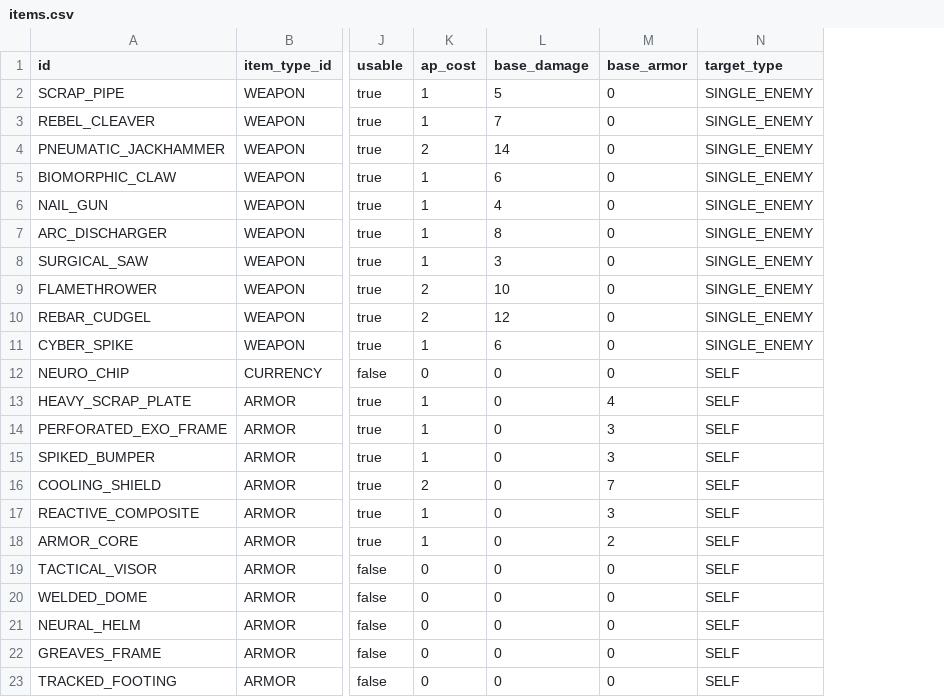
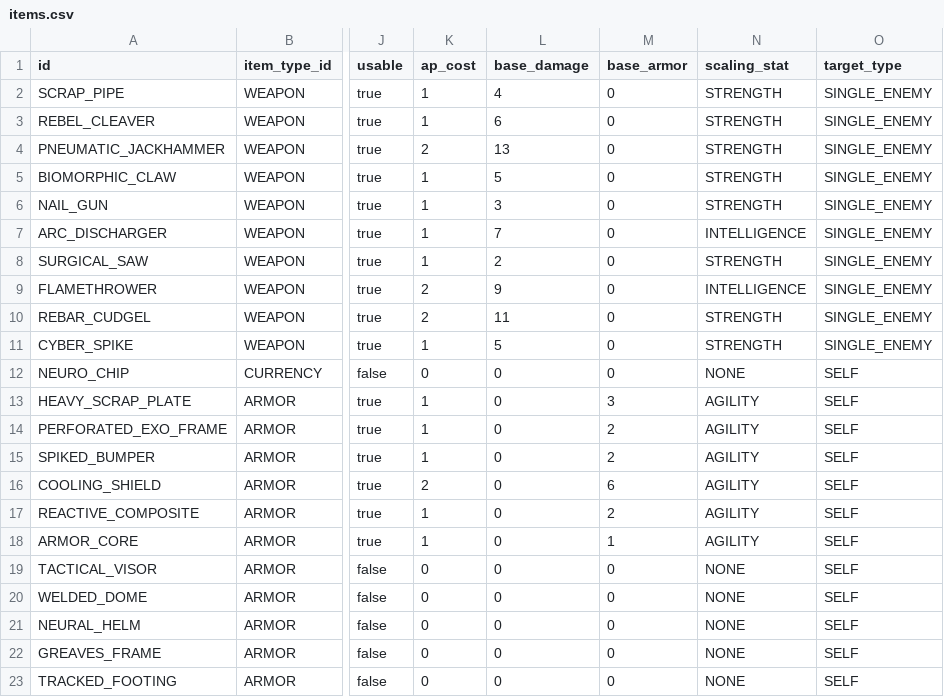
Before and after one commit to vtyurin89/framewrack_v1, a CSV file: data/items.csv, drawn as a sheet; only a part is shown, gaps mark what is left out; the diff names each change by its address in the sheet, - before the commit and + after, or states it on an @@ line.

Commit message:
feat: user stats

```diff
--- a/data/items.csv
+++ b/data/items.csv
+column N (scaling_stat), rows 2-23: STRENGTH | STRENGTH | STRENGTH | STRENGTH | STRENGTH | INTELLIGENCE | STRENGTH | INTELLIGENCE | STRENGTH | STRENGTH | NONE | AGILITY | AGILITY | AGILITY | AGILITY | AGILITY | AGILITY | NONE | NONE | NONE | NONE | NONE
-L2 (base_damage): 5
+L2 (base_damage): 4
-L3 (base_damage): 7
+L3 (base_damage): 6
-L4 (base_damage): 14
+L4 (base_damage): 13
-L5 (base_damage): 6
+L5 (base_damage): 5
-L6 (base_damage): 4
+L6 (base_damage): 3
-L7 (base_damage): 8
+L7 (base_damage): 7
-L8 (base_damage): 3
+L8 (base_damage): 2
-L9 (base_damage): 10
+L9 (base_damage): 9
-L10 (base_damage): 12
+L10 (base_damage): 11
-L11 (base_damage): 6
+L11 (base_damage): 5
-M13 (base_armor): 4
+M13 (base_armor): 3
-M14:M15 (base_armor): 3
+M14:M15 (base_armor): 2
-M16 (base_armor): 7
+M16 (base_armor): 6
-M17 (base_armor): 3
+M17 (base_armor): 2
-M18 (base_armor): 2
+M18 (base_armor): 1
```
Also changed, not shown: data/abilities.csv, 20 other files.
